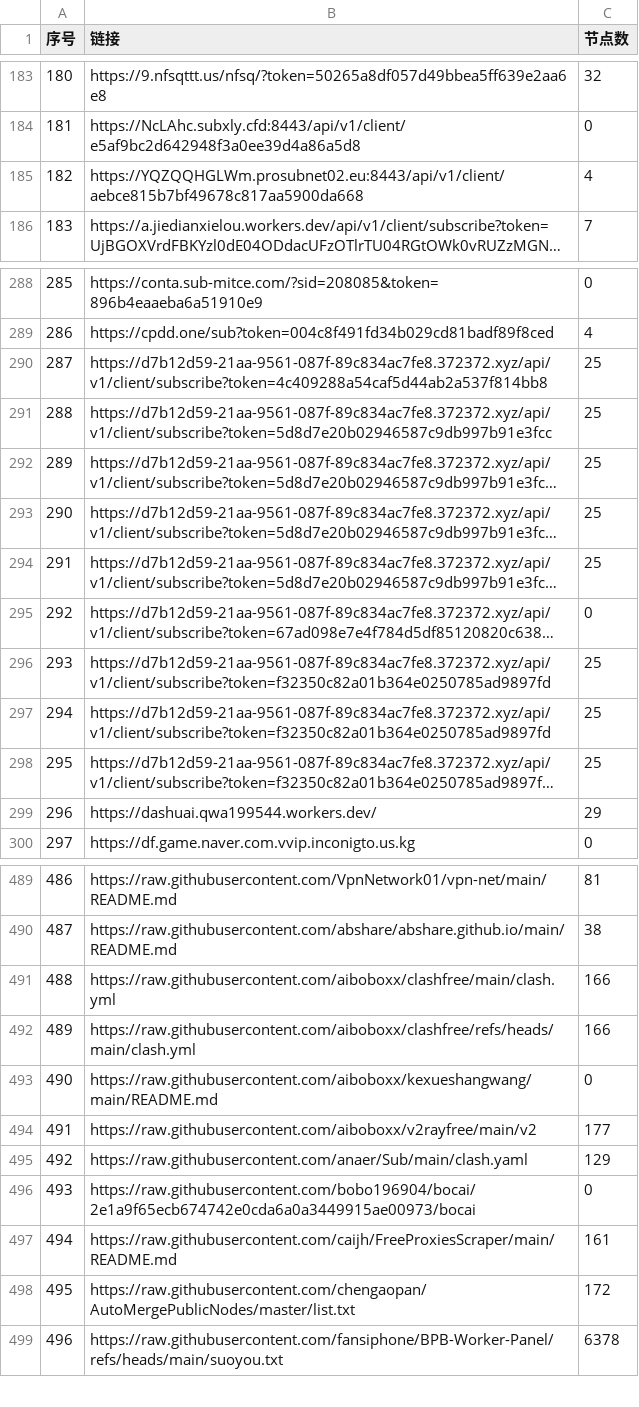
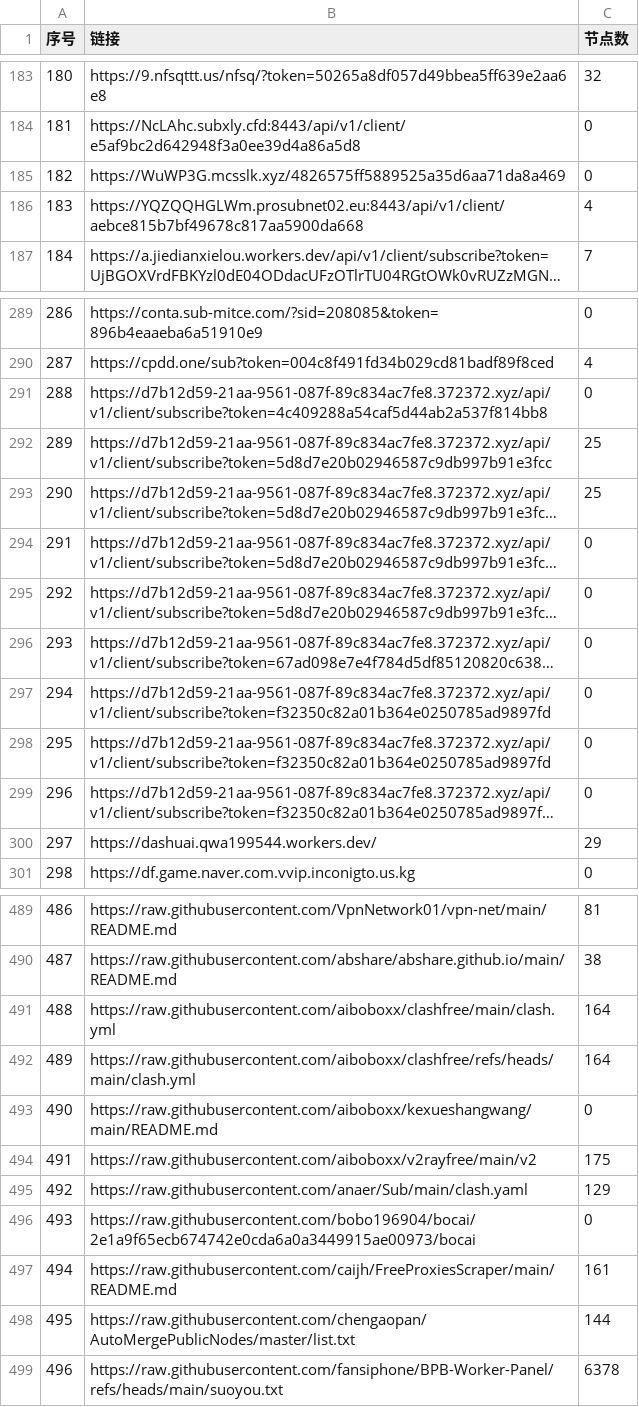
Before and after one commit to 3878590578/NoMoreWalls, a CSV file: list_result.csv, drawn as a sheet; only a part is shown, gaps mark what is left out; long unchanged cells end in …; addresses are those after the commit; the diff covers the shown part only; the diff names each change by its address in the sheet, - before the commit and + after, or states it on an @@ line.

```diff
--- a/list_result.csv
+++ b/list_result.csv
+row 185: 182 | https://WuWP3G.mcsslk.xyz/4826575ff5889525a35d6aa71da8a469 | 0
@@ column A (序号) renumbered between rows 186 and 324 @@
-C291 (节点数): 25
+C291 (节点数): 0
-C294:C295 (节点数): 25
+C294:C295 (节点数): 0
-C297:C299 (节点数): 25
+C297:C299 (节点数): 0
-C491:C492 (节点数): 166
+C491:C492 (节点数): 164
-C494 (节点数): 177
+C494 (节点数): 175
-C498 (节点数): 172
+C498 (节点数): 144
```
Also changed, not shown: 1 removed row and 10 edited cells elsewhere in this file, 43 other files.
